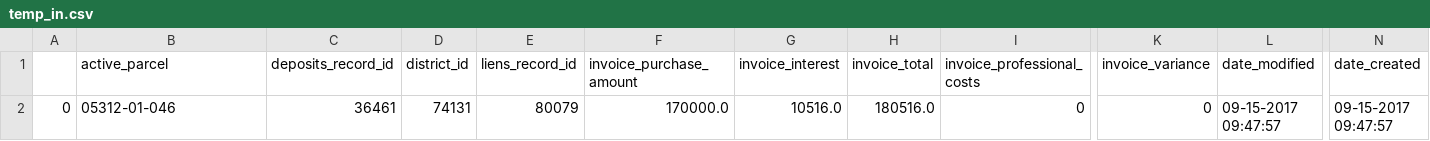
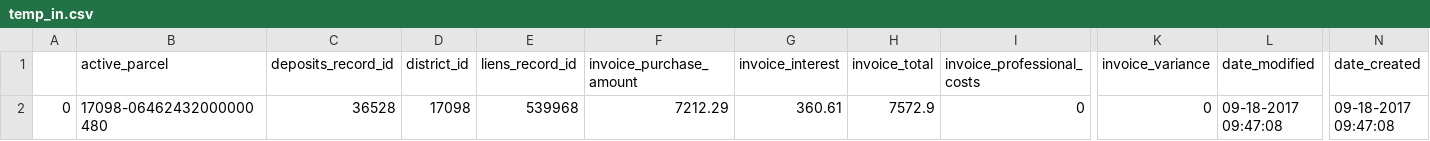
Before and after one commit to Joncobb103/QbUtility, a CSV file: src/temp_in.csv, drawn as a sheet; only a part is shown, gaps mark what is left out; the diff names each change by its address in the sheet, - before the commit and + after, or states it on an @@ line.

```diff
--- a/src/temp_in.csv
+++ b/src/temp_in.csv
-B2 (active_parcel): 05312-01-046
+B2 (active_parcel): 17098-06462432000000480
-C2 (deposits_record_id): 36461
+C2 (deposits_record_id): 36528
-D2 (district_id): 74131
+D2 (district_id): 17098
-E2 (liens_record_id): 80079
+E2 (liens_record_id): 539968
-F2 (invoice_purchase_amount): 170000.0
+F2 (invoice_purchase_amount): 7212.29
-G2 (invoice_interest): 10516.0
+G2 (invoice_interest): 360.61
-H2 (invoice_total): 180516.0
+H2 (invoice_total): 7572.9
-L2 (date_modified): 09-15-2017 09:47:57
+L2 (date_modified): 09-18-2017 09:47:08
-N2 (date_created): 09-15-2017 09:47:57
+N2 (date_created): 09-18-2017 09:47:08
```
Also changed, not shown: src/temp_out.csv, 7 other files.
